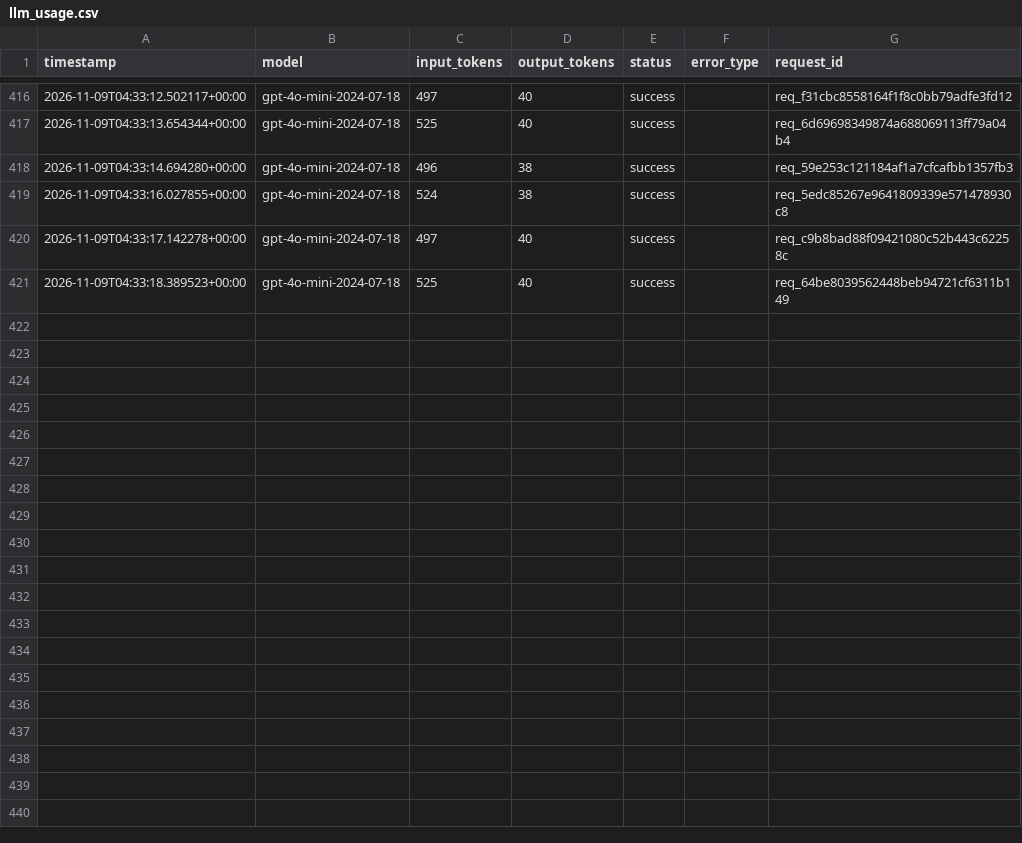
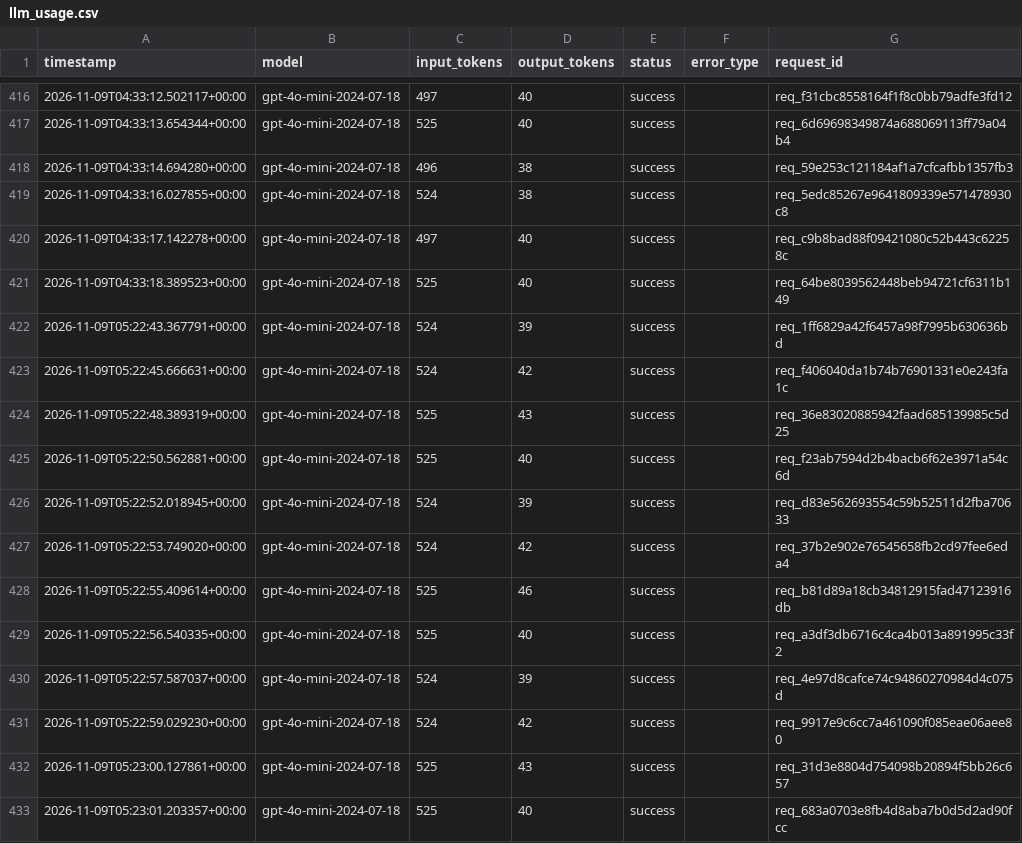
Before and after one commit to yyht6300a/AI6103-Project-FoG, a CSV file: logs/llm_usage.csv, drawn as a sheet; only a part is shown, gaps mark what is left out.

```diff
--- a/logs/llm_usage.csv
+++ b/logs/llm_usage.csv
@@ -421 +421,13 @@ timestamp,model,input_tokens,output_tokens,status,error_type,request_id
 2026-11-09T04:33:18.389523+00:00,gpt-4o-mini-2024-07-18,525,40,success,,req_64be8039562448beb94721cf6311b149
+2026-11-09T05:22:43.367791+00:00,gpt-4o-mini-2024-07-18,524,39,success,,req_1ff6829a42f6457a98f7995b630636bd
+2026-11-09T05:22:45.666631+00:00,gpt-4o-mini-2024-07-18,524,42,success,,req_f406040da1b74b76901331e0e243fa1c
+2026-11-09T05:22:48.389319+00:00,gpt-4o-mini-2024-07-18,525,43,success,,req_36e83020885942faad685139985c5d25
+2026-11-09T05:22:50.562881+00:00,gpt-4o-mini-2024-07-18,525,40,success,,req_f23ab7594d2b4bacb6f62e3971a54c6d
+2026-11-09T05:22:52.018945+00:00,gpt-4o-mini-2024-07-18,524,39,success,,req_d83e562693554c59b52511d2fba70633
+2026-11-09T05:22:53.749020+00:00,gpt-4o-mini-2024-07-18,524,42,success,,req_37b2e902e76545658fb2cd97fee6eda4
+2026-11-09T05:22:55.409614+00:00,gpt-4o-mini-2024-07-18,525,46,success,,req_b81d89a18cb34812915fad47123916db
+2026-11-09T05:22:56.540335+00:00,gpt-4o-mini-2024-07-18,525,40,success,,req_a3df3db6716c4ca4b013a891995c33f2
+2026-11-09T05:22:57.587037+00:00,gpt-4o-mini-2024-07-18,524,39,success,,req_4e97d8cafce74c94860270984d4c075d
+2026-11-09T05:22:59.029230+00:00,gpt-4o-mini-2024-07-18,524,42,success,,req_9917e9c6cc7a461090f085eae06aee80
+2026-11-09T05:23:00.127861+00:00,gpt-4o-mini-2024-07-18,525,43,success,,req_31d3e8804d754098b20894f5bb26c657
+2026-11-09T05:23:01.203357+00:00,gpt-4o-mini-2024-07-18,525,40,success,,req_683a0703e8fb4d8aba7b0d5d2ad90fcc
```
Also changed, not shown: 2 other files.
